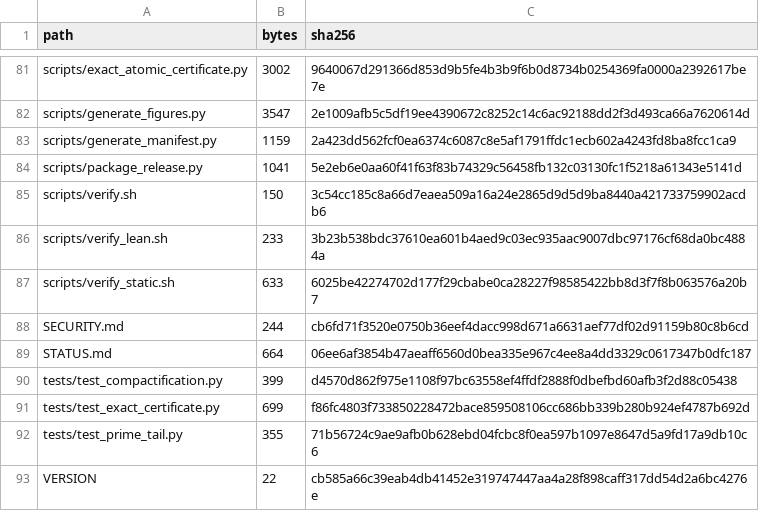
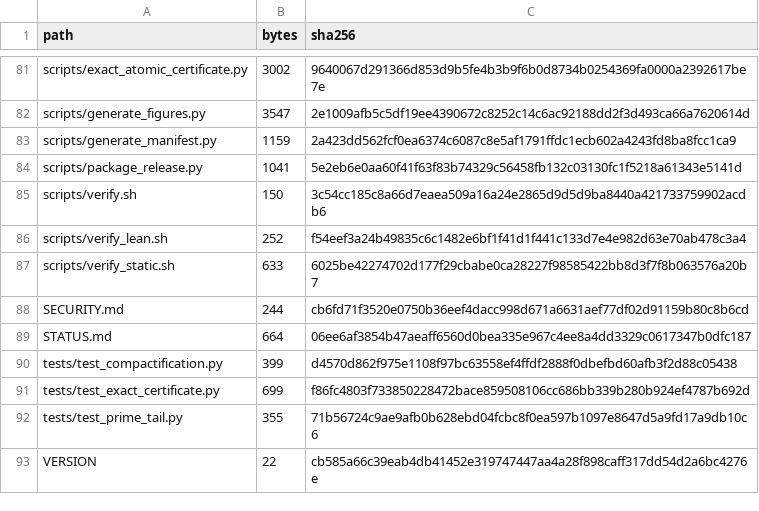
Before and after one commit to lluiseriksson/riemann-prime-resolvent, a CSV file: subprojects/riemann-one-point-resolvent/MANIFEST-SHA256.csv, drawn as a sheet; only a part is shown, gaps mark what is left out.

```diff
--- a/subprojects/riemann-one-point-resolvent/MANIFEST-SHA256.csv
+++ b/subprojects/riemann-one-point-resolvent/MANIFEST-SHA256.csv
@@ -85,3 +85,3 @@ scripts/package_release.py,1041,5e2eb6e0aa60f41f63f83b74329c56458fb132c03130fc1f
 scripts/verify.sh,150,3c54cc185c8a66d7eaea509a16a24e2865d9d5d9ba8440a421733759902acdb6
-scripts/verify_lean.sh,233,3b23b538bdc37610ea601b4aed9c03ec935aac9007dbc97176cf68da0bc4884a
+scripts/verify_lean.sh,252,f54eef3a24b49835c6c1482e6bf1f41d1f441c133d7e4e982d63e70ab478c3a4
 scripts/verify_static.sh,633,6025be42274702d177f29cbabe0ca28227f98585422bb8d3f7f8b063576a20b7
```
Also changed, not shown: MANIFEST-SHA256.csv, 3 other files.
